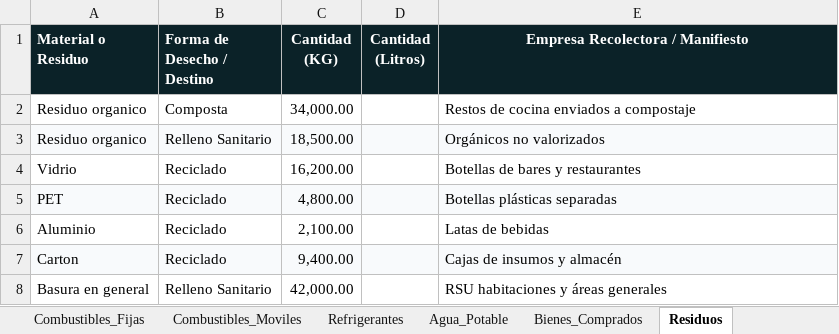
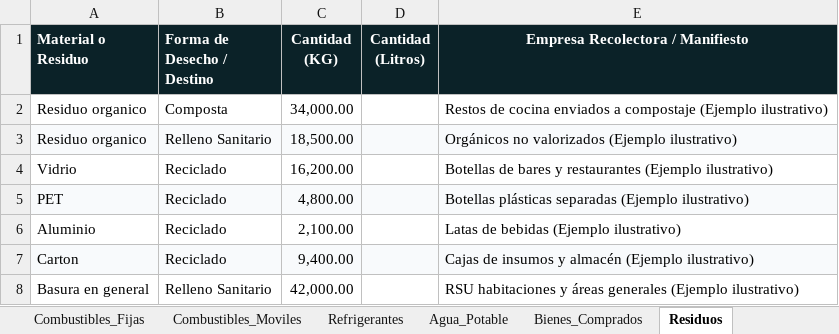
Before and after one commit to margilcg/RutaSustentable, an Excel workbook: plantillas/Plantilla_Hoteleria_RutaSustentable.xlsx, sheet Residuos, drawn as a sheet; values as stored, in another font and other column widths than the file's, no borders; the diff names each change by its address in the sheet, - before the commit and + after, or states it on an @@ line.

```diff
--- a/plantillas/Plantilla_Hoteleria_RutaSustentable.xlsx (sheet Residuos)
+++ b/plantillas/Plantilla_Hoteleria_RutaSustentable.xlsx (sheet Residuos)
-E2 (Empresa Recolectora / Manifiesto): …a compostaje
+E2 (Empresa Recolectora / Manifiesto): …a compostaje (Ejemplo ilustrativo)
-E3 (Empresa Recolectora / Manifiesto): Orgánicos no valorizados
+E3 (Empresa Recolectora / Manifiesto): Orgánicos no valorizados (Ejemplo ilustrativo)
-E4 (Empresa Recolectora / Manifiesto): Botellas de bares y restaurantes
+E4 (Empresa Recolectora / Manifiesto): Botellas de bares y restaurantes (Ejemplo ilustrativo)
-E5 (Empresa Recolectora / Manifiesto): Botellas plásticas separadas
+E5 (Empresa Recolectora / Manifiesto): Botellas plásticas separadas (Ejemplo ilustrativo)
-E6 (Empresa Recolectora / Manifiesto): Latas de bebidas
+E6 (Empresa Recolectora / Manifiesto): Latas de bebidas (Ejemplo ilustrativo)
-E7 (Empresa Recolectora / Manifiesto): Cajas de insumos y almacén
+E7 (Empresa Recolectora / Manifiesto): Cajas de insumos y almacén (Ejemplo ilustrativo)
-E8 (Empresa Recolectora / Manifiesto): RSU habitaciones y áreas generales
+E8 (Empresa Recolectora / Manifiesto): RSU habitaciones y áreas generales (Ejemplo ilustrativo)
```
Also changed, not shown: sheet Combustibles_Fijas, sheet Refrigerantes, sheet Combustibles_Moviles, sheet Personal_y_HomeOffice, sheet Agua_Potable, sheet Electricidad, 2 more sheets, plantillas/Plantilla_Automotriz_RutaSustentable.xlsx, plantillas/Plantilla_Maestra_General_RutaSustentable.xlsx, 6 other files.
